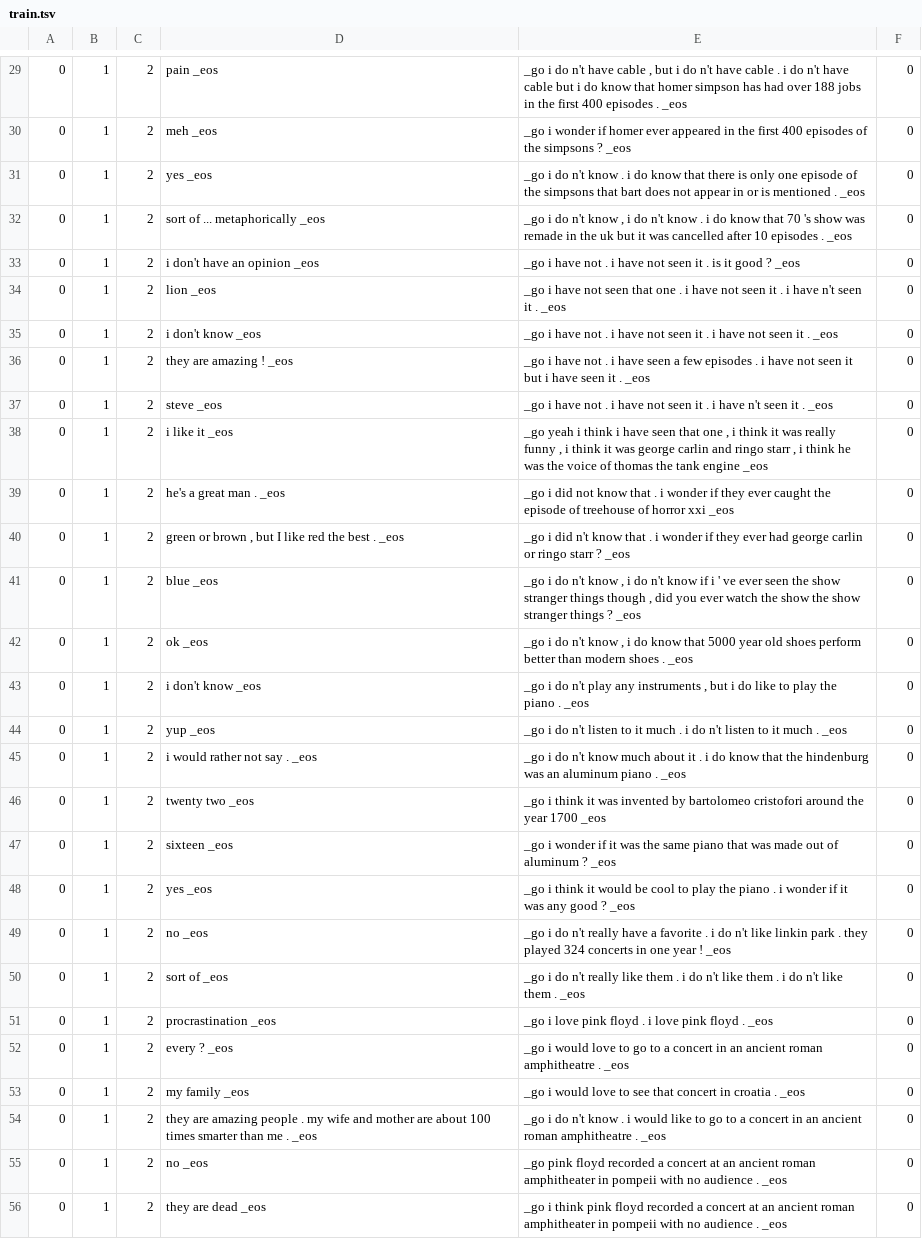
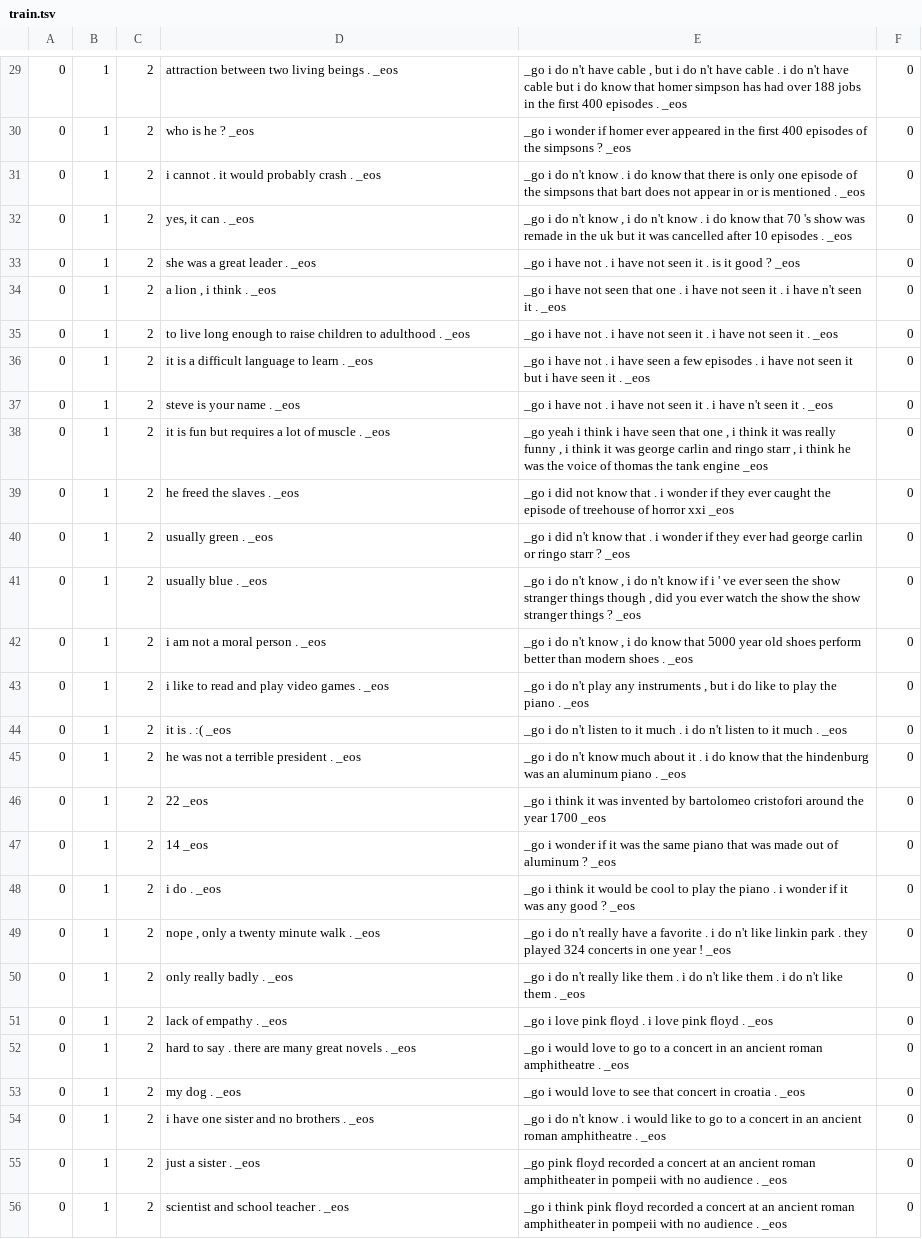
Before and after one commit to pguntunur/usr, a TSV file: examples/fct/Transformer-baseline_v0/train.tsv, drawn as a sheet; only a part is shown, gaps mark what is left out; the diff covers the shown part only; the diff names each change by its address in the sheet, - before the commit and + after, or states it on an @@ line.

```diff
--- a/examples/fct/Transformer-baseline_v0/train.tsv
+++ b/examples/fct/Transformer-baseline_v0/train.tsv
-D29: pain _eos
+D29: attraction between two living beings . _eos
-D30: meh _eos
+D30: who is he ? _eos
-D31: yes _eos
+D31: i cannot . it would probably crash . _eos
-D32: sort of ... metaphorically _eos
+D32: yes, it can . _eos
-D33: i don't have an opinion _eos
+D33: she was a great leader . _eos
-D34: lion _eos
+D34: a lion , i think . _eos
-D35: i don't know _eos
+D35: to live long enough to raise children to adulthood . _eos
-D36: they are amazing ! _eos
+D36: it is a difficult language to learn . _eos
-D37: steve _eos
+D37: steve is your name . _eos
-D38: i like it _eos
+D38: it is fun but requires a lot of muscle . _eos
-D39: he's a great man . _eos
+D39: he freed the slaves . _eos
-D40: green or brown , but I like red the best . _eos
+D40: usually green . _eos
-D41: blue _eos
+D41: usually blue . _eos
-D42: ok _eos
+D42: i am not a moral person . _eos
-D43: i don't know _eos
+D43: i like to read and play video games . _eos
-D44: yup _eos
+D44: it is . :( _eos
-D45: i would rather not say . _eos
+D45: he was not a terrible president . _eos
-D46: twenty two _eos
+D46: 22 _eos
-D47: sixteen _eos
+D47: 14 _eos
-D48: yes _eos
+D48: i do . _eos
-D49: no _eos
+D49: nope , only a twenty minute walk . _eos
-D50: sort of _eos
+D50: only really badly . _eos
-D51: procrastination _eos
+D51: lack of empathy . _eos
-D52: every ? _eos
+D52: hard to say . there are many great novels . _eos
-D53: my family _eos
+D53: my dog . _eos
-D54: they are amazing people . my wife and mother are about 100 times smarter than me . _eos
+D54: i have one sister and no brothers . _eos
-D55: no _eos
+D55: just a sister . _eos
-D56: they are dead _eos
+D56: scientist and school teacher . _eos
```
Also changed, not shown: 167 edited cells elsewhere in this file, 3 other files.
